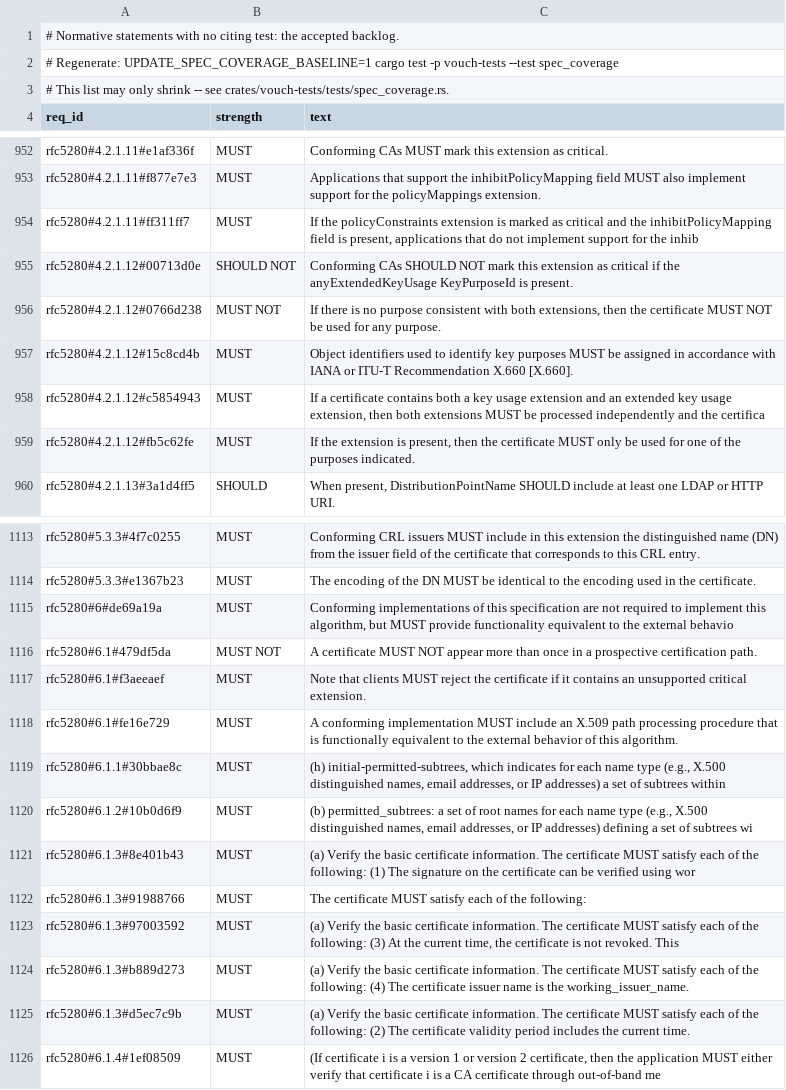
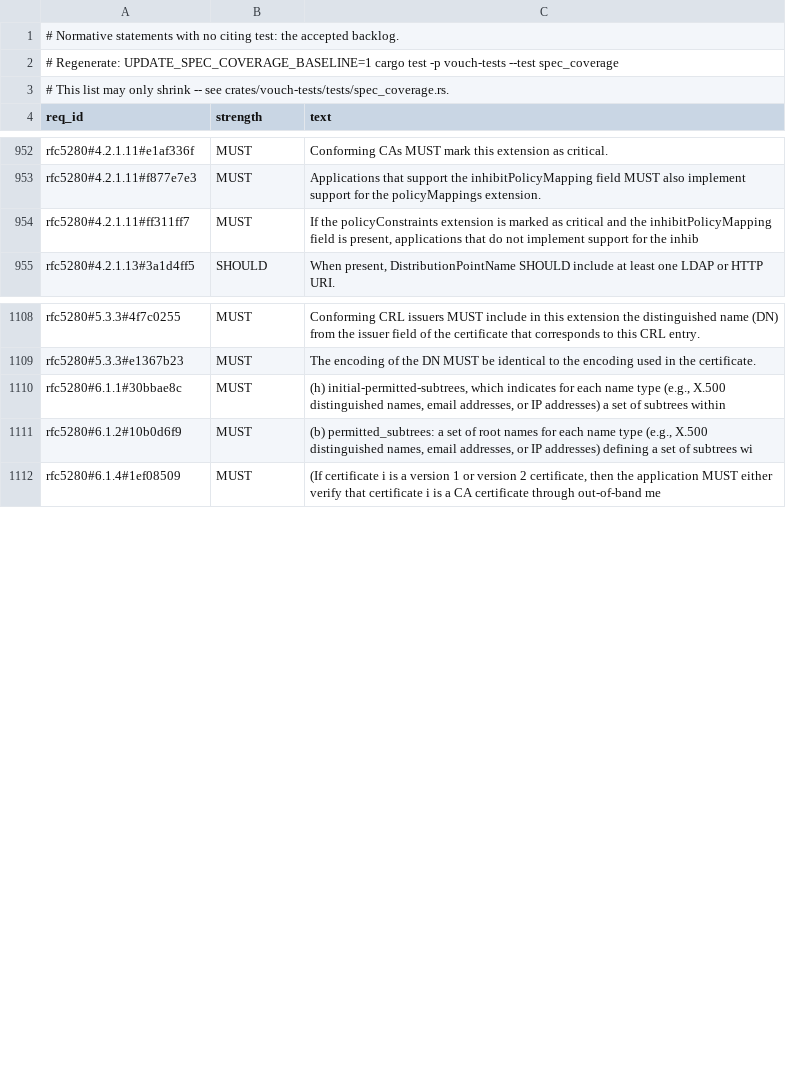
Before and after one commit to vouch-sh/vouch, a TSV file: specs/coverage-baseline.tsv, drawn as a sheet; only a part is shown, gaps mark what is left out; the diff names each change by its address in the sheet, - before the commit and + after, or states it on an @@ line.

```diff
--- a/specs/coverage-baseline.tsv
+++ b/specs/coverage-baseline.tsv
-row 955: rfc5280#4.2.1.12#00713d0e | SHOULD NOT | Conforming CAs SHOULD NOT mark this extension as critical if the anyExtendedKeyUsage KeyPurposeId is present.
-row 956: rfc5280#4.2.1.12#0766d238 | MUST NOT | If there is no purpose consistent with both extensions, then the certificate MUST NOT be used for any purpose.
-row 957: rfc5280#4.2.1.12#15c8cd4b | MUST | Object identifiers used to identify key purposes MUST be assigned in accordance with IANA or ITU-T Recommendation X.660 [X.660].
-row 958: rfc5280#4.2.1.12#c5854943 | MUST | If a certificate contains both a key usage extension and an extended key usage extension, then both extensions MUST be processed independently and the certifica
-row 959: rfc5280#4.2.1.12#fb5c62fe | MUST | If the extension is present, then the certificate MUST only be used for one of the purposes indicated.
-row 1115: rfc5280#6#de69a19a | MUST | Conforming implementations of this specification are not required to implement this algorithm, but MUST provide functionality equivalent to the external behavio
-row 1116: rfc5280#6.1#479df5da | MUST NOT | A certificate MUST NOT appear more than once in a prospective certification path.
-row 1117: rfc5280#6.1#f3aeeaef | MUST | Note that clients MUST reject the certificate if it contains an unsupported critical extension.
-row 1118: rfc5280#6.1#fe16e729 | MUST | A conforming implementation MUST include an X.509 path processing procedure that is functionally equivalent to the external behavior of this algorithm.
-row 1121: rfc5280#6.1.3#8e401b43 | MUST | (a) Verify the basic certificate information. The certificate MUST satisfy each of the following: (1) The signature on the certificate can be verified using wor
-row 1122: rfc5280#6.1.3#91988766 | MUST | The certificate MUST satisfy each of the following:
-row 1123: rfc5280#6.1.3#97003592 | MUST | (a) Verify the basic certificate information. The certificate MUST satisfy each of the following: (3) At the current time, the certificate is not revoked. This
-row 1124: rfc5280#6.1.3#b889d273 | MUST | (a) Verify the basic certificate information. The certificate MUST satisfy each of the following: (4) The certificate issuer name is the working_issuer_name.
-row 1125: rfc5280#6.1.3#d5ec7c9b | MUST | (a) Verify the basic certificate information. The certificate MUST satisfy each of the following: (2) The certificate validity period includes the current time.
```
Also changed, not shown: 21 other files.
